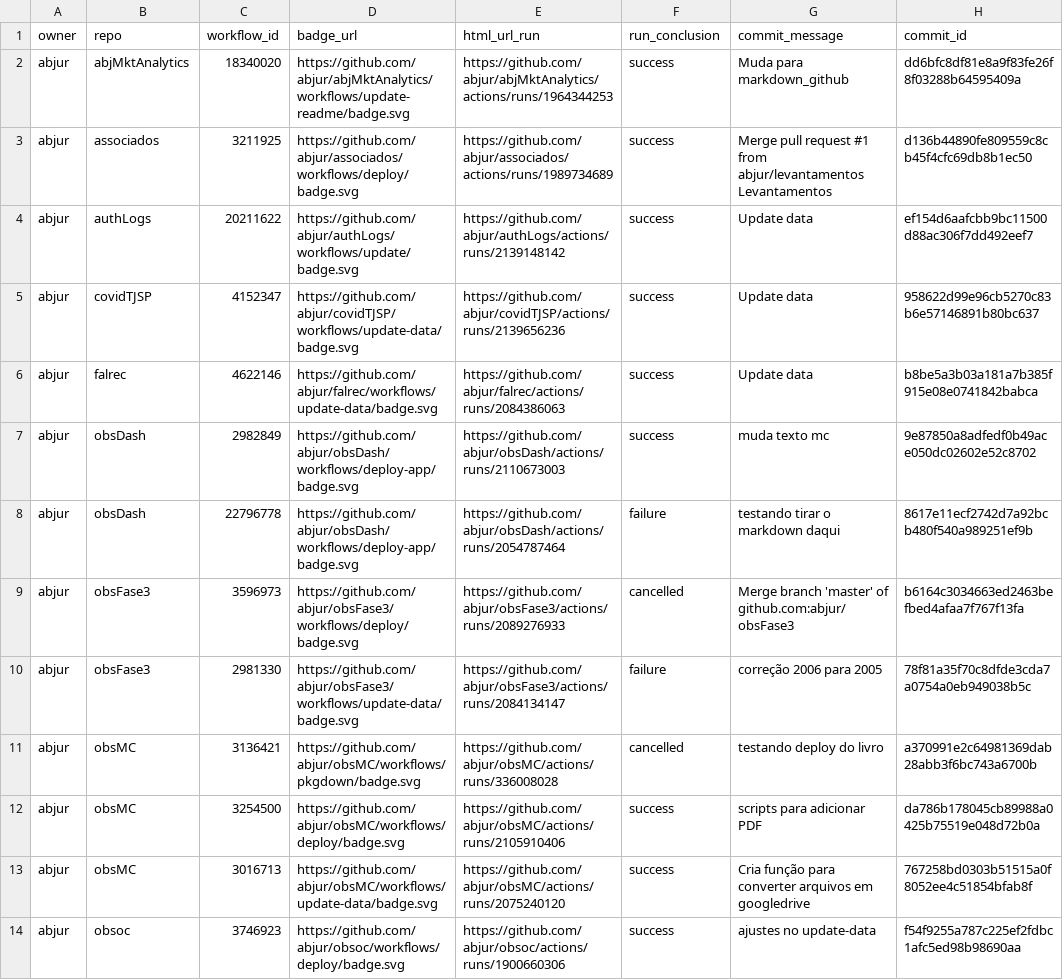
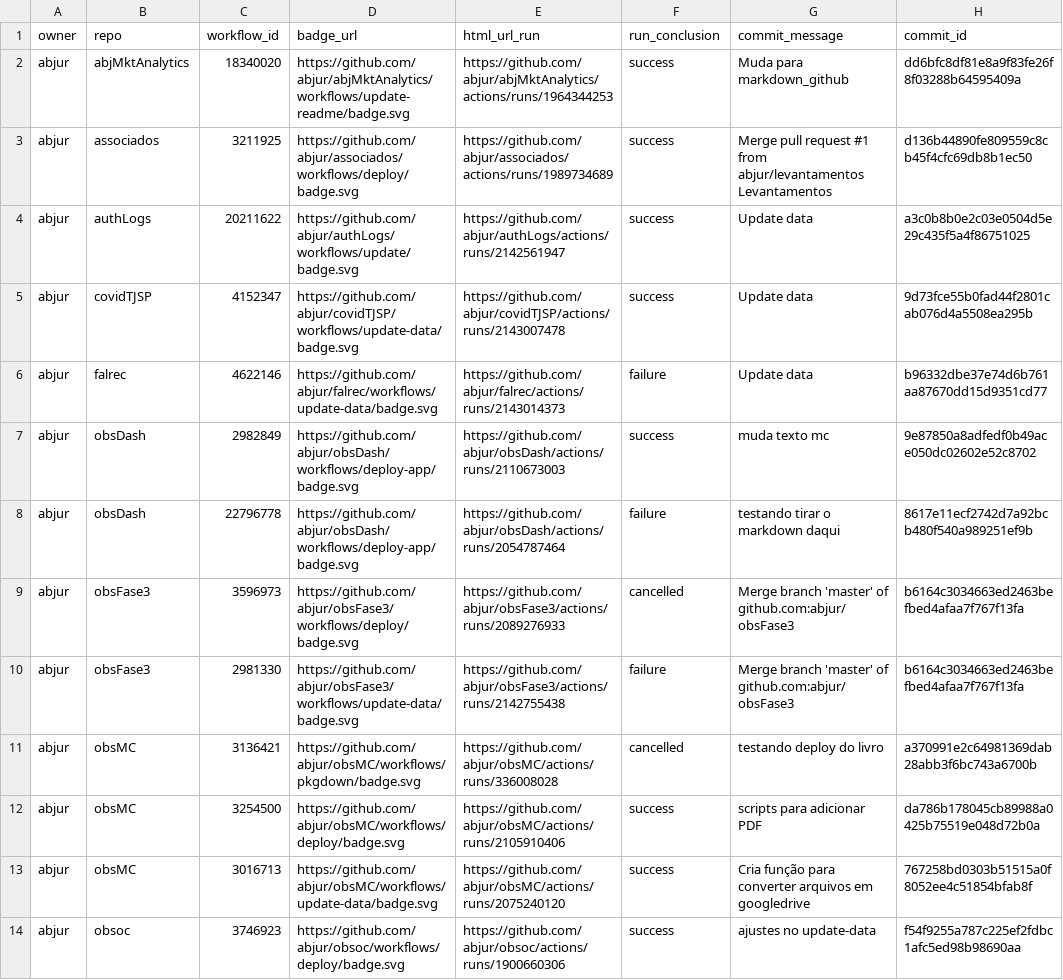
Before and after one commit to abjur/abjStatus, a CSV file: repos.csv, drawn as a sheet; only a part is shown; the diff names each change by its address in the sheet, - before the commit and + after, or states it on an @@ line.

```diff
--- a/repos.csv
+++ b/repos.csv
-E4 (html_url_run): https://github.com/abjur/authLogs/actions/runs/2139148142
+E4 (html_url_run): https://github.com/abjur/authLogs/actions/runs/2142561947
-H4 (commit_id): ef154d6aafcbb9bc11500d88ac306f7dd492eef7
+H4 (commit_id): a3c0b8b0e2c03e0504d5e29c435f5a4f86751025
-E5 (html_url_run): https://github.com/abjur/covidTJSP/actions/runs/2139656236
+E5 (html_url_run): https://github.com/abjur/covidTJSP/actions/runs/2143007478
-H5 (commit_id): 958622d99e96cb5270c83b6e57146891b80bc637
+H5 (commit_id): 9d73fce55b0fad44f2801cab076d4a5508ea295b
-E6 (html_url_run): https://github.com/abjur/falrec/actions/runs/2084386063
+E6 (html_url_run): https://github.com/abjur/falrec/actions/runs/2143014373
-F6 (run_conclusion): success
+F6 (run_conclusion): failure
-H6 (commit_id): b8be5a3b03a181a7b385f915e08e0741842babca
+H6 (commit_id): b96332dbe37e74d6b761aa87670dd15d9351cd77
-E10 (html_url_run): https://github.com/abjur/obsFase3/actions/runs/2084134147
+E10 (html_url_run): https://github.com/abjur/obsFase3/actions/runs/2142755438
-G10 (commit_message): correção 2006 para 2005
+G10 (commit_message): Merge branch 'master' of github.com:abjur/obsFase3
-H10 (commit_id): 78f81a35f70c8dfde3cda7a0754a0eb949038b5c
+H10 (commit_id): b6164c3034663ed2463befbed4afaa7f767f13fa
```
Also changed, not shown: 1 other file.
